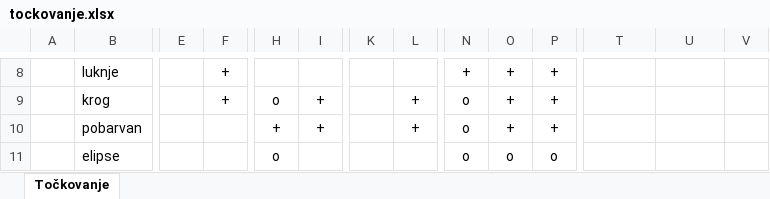
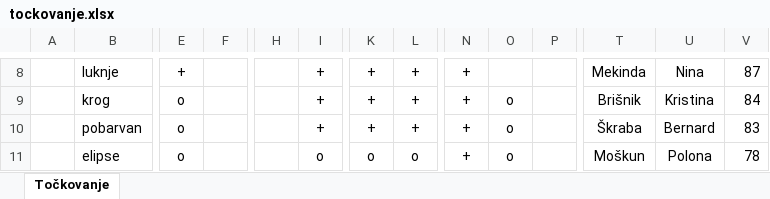
Before and after one commit to julija17/racunalniski-praktikum, an Excel workbook: 10-razpredelnice/tockovanje.xlsx, sheet Točkovanje, drawn as a sheet; only a part is shown, gaps mark what is left out; values as stored, in another font and other column widths than the file's, no borders; the diff covers the shown part only; the diff names each change by its address in the sheet, - before the commit and + after, or states it on an @@ line.

Commit message:
dodatna naloga excel

```diff
--- a/10-razpredelnice/tockovanje.xlsx (sheet Točkovanje)
+++ b/10-razpredelnice/tockovanje.xlsx (sheet Točkovanje)
-E8: (empty)
+E8: +
-F8:F9: +
+F8:F9: (empty)
-I8: (empty)
+I8: +
-K8:K10: (empty)
+K8:K10: +
-L8: (empty)
+L8: +
-O8: +
+O8: (empty)
-P8:P10: +
+P8:P10: (empty)
-T8: (empty)
+T8: Mekinda
-U8: (empty)
+U8: Nina
-V8: (empty)
+V8: 87
-E9:E11: (empty)
+E9:E11: o
-H9: o
+H9: (empty)
-N9:N11: o
+N9:N11: +
-O9:O10: +
+O9:O10: o
-T9: (empty)
+T9: Brišnik
-U9: (empty)
+U9: Kristina
-V9: (empty)
+V9: 84
-H10: +
+H10: (empty)
-T10: (empty)
+T10: Škraba
-U10: (empty)
+U10: Bernard
-V10: (empty)
+V10: 83
-H11: o
+H11: (empty)
-I11: (empty)
+I11: o
-K11: (empty)
+K11: o
-L11: (empty)
+L11: o
-P11: o
+P11: (empty)
-T11: (empty)
+T11: Moškun
-U11: (empty)
+U11: Polona
-V11: (empty)
+V11: 78
```
Also changed, not shown: 31 added rows, 31 removed rows, 1 moved row, 85 edited cells and cell formats elsewhere in this sheet.
